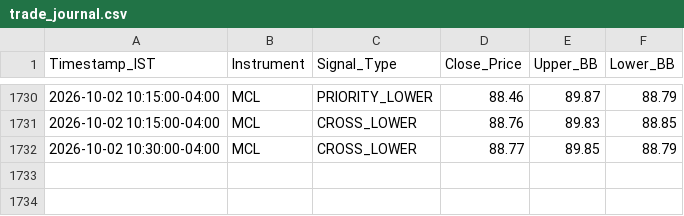
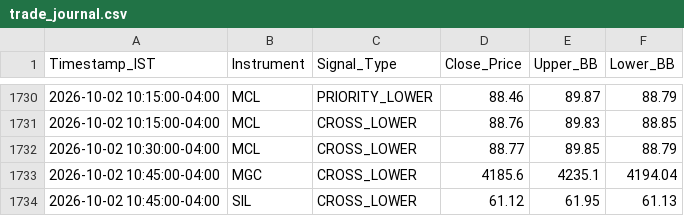
Before and after one commit to RohithBasha/Lucid-alters, a CSV file: trade_journal.csv, drawn as a sheet; only a part is shown, gaps mark what is left out.

```diff
--- a/trade_journal.csv
+++ b/trade_journal.csv
@@ -1732 +1732,3 @@ Timestamp_IST,Instrument,Signal_Type,Close_Price,Upper_BB,Lower_BB
 2026-10-02 10:30:00-04:00,MCL,CROSS_LOWER,88.77,89.85,88.79
+2026-10-02 10:45:00-04:00,MGC,CROSS_LOWER,4185.6,4235.1,4194.04
+2026-10-02 10:45:00-04:00,SIL,CROSS_LOWER,61.12,61.95,61.13
```
Also changed, not shown: 1 other file.
